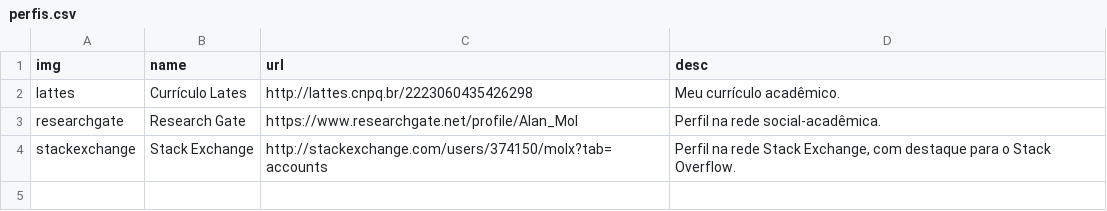
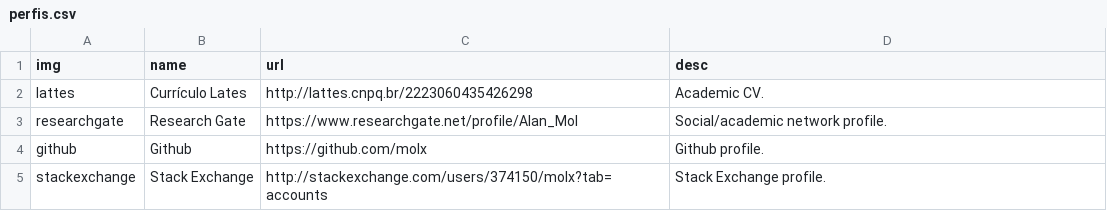
Before and after one commit to molx/molx.github.io, a CSV file: src/data/perfis.csv, drawn as a sheet.

Commit message:
Fixing page titles, adding github profile, new blog post

```diff
--- a/src/data/perfis.csv
+++ b/src/data/perfis.csv
@@ -1,4 +1,5 @@
 img,name,url,desc
-lattes,Currículo Lates,http://lattes.cnpq.br/2223060435426298,"Meu currículo acadêmico."
-researchgate,Research Gate,https://www.researchgate.net/profile/Alan_Mol,"Perfil na rede social-acadêmica."
-stackexchange,Stack Exchange,http://stackexchange.com/users/374150/molx?tab=accounts,"Perfil na rede Stack Exchange, com destaque para o Stack Overflow."
+lattes,Currículo Lates,http://lattes.cnpq.br/2223060435426298,"Academic CV."
+researchgate,Research Gate,https://www.researchgate.net/profile/Alan_Mol,"Social/academic network profile."
+github,Github,https://github.com/molx,"Github profile."
+stackexchange,Stack Exchange,http://stackexchange.com/users/374150/molx?tab=accounts,"Stack Exchange profile."
```
Also changed, not shown: 8 other files.
